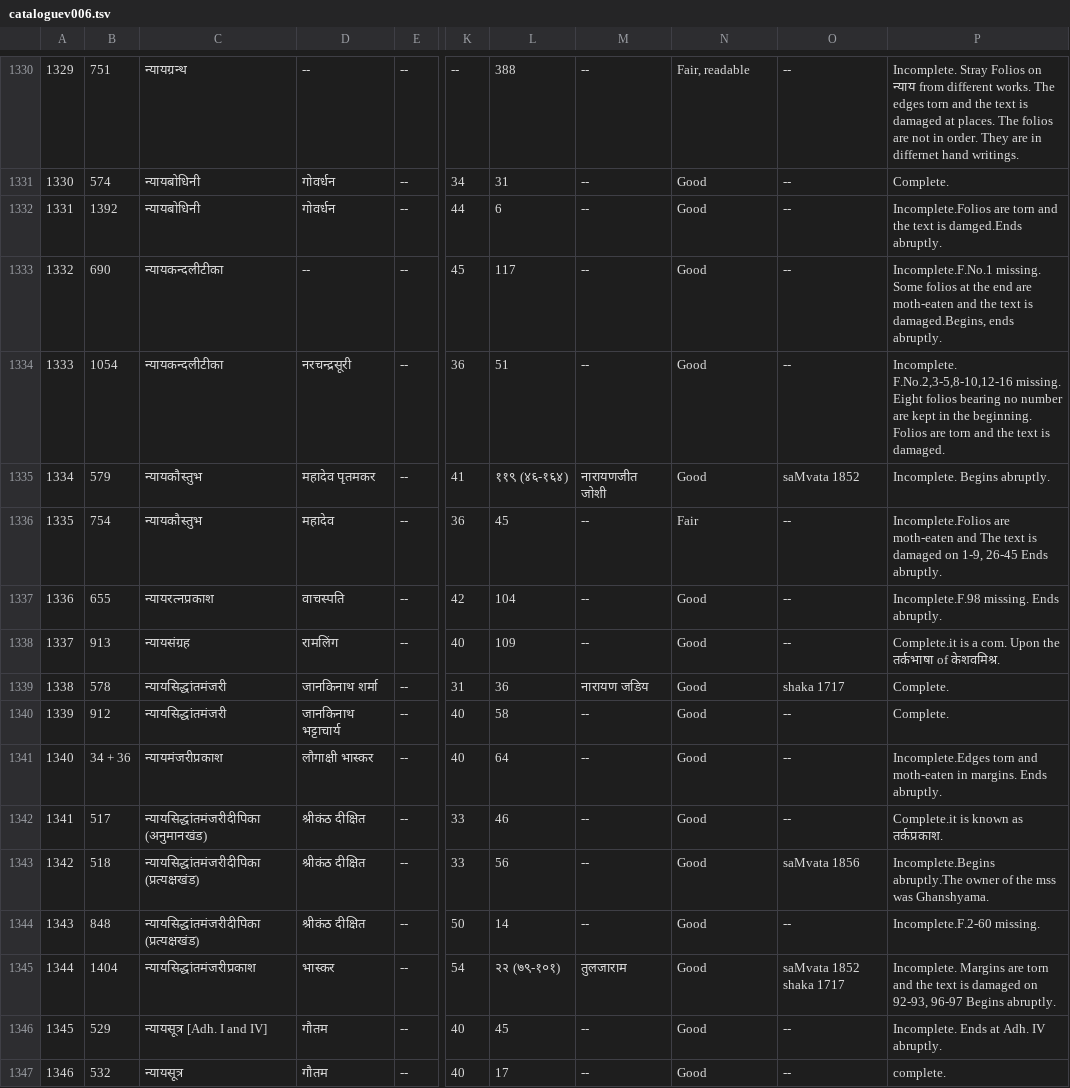
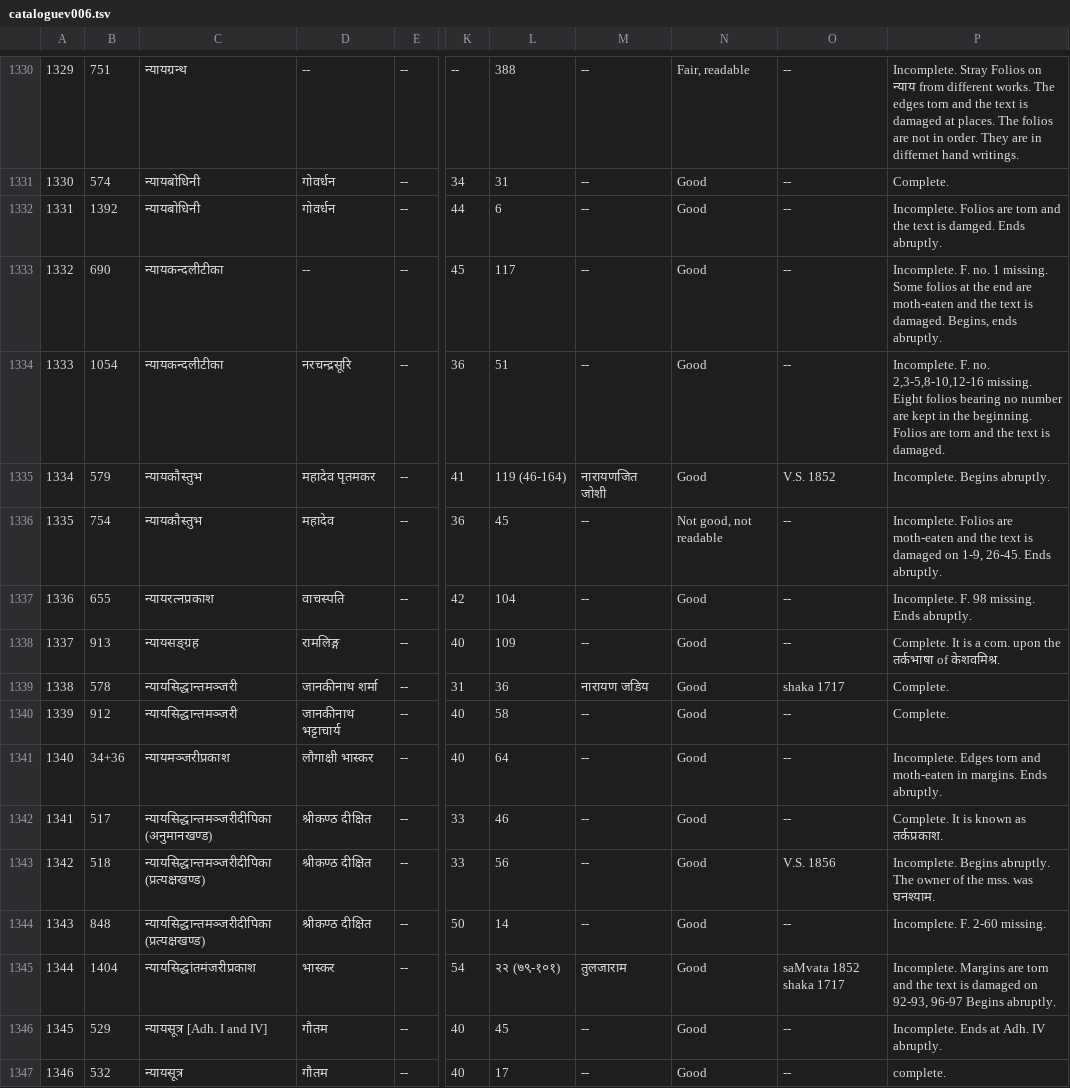
Before and after one commit to drdhaval2785/ChunilalGandhiVidyabhavan, a TSV file: derivedFiles/cataloguev006.tsv, drawn as a sheet; only a part is shown, gaps mark what is left out; the diff names each change by its address in the sheet, - before the commit and + after, or states it on an @@ line.

```diff
--- a/derivedFiles/cataloguev006.tsv
+++ b/derivedFiles/cataloguev006.tsv
-P1332: Incomplete.Folios are torn and the text is damged.Ends abruptly.
+P1332: Incomplete. Folios are torn and the text is damged. Ends abruptly.
-P1333: Incomplete.F.No.1 missing. Some folios at the end are moth-eaten and the text is damaged.Begins, ends abruptly.
+P1333: Incomplete. F. no. 1 missing. Some folios at the end are moth-eaten and the text is damaged. Begins, ends abruptly.
-D1334: नरचन्द्रसूरी
+D1334: नरचन्द्रसूरि
-P1334: Incomplete. F.No.2,3-5,8-10,12-16 missing. Eight…
+P1334: Incomplete. F. no. 2,3-5,8-10,12-16 missing. Eight…
-L1335: ११९ (४६-१६४)
+L1335: 119 (46-164)
-M1335: नारायणजीत जोशी
+M1335: नारायणजित जोशी
-O1335: saMvata 1852
+O1335: V.S. 1852
-N1336: Fair
+N1336: Not good, not readable
-P1336: Incomplete.Folios are moth-eaten and The text is damaged on 1-9, 26-45 Ends abruptly.
+P1336: Incomplete. Folios are moth-eaten and the text is damaged on 1-9, 26-45. Ends abruptly.
-P1337: Incomplete.F.98 missing. Ends abruptly.
+P1337: Incomplete. F. 98 missing. Ends abruptly.
-C1338: न्यायसंग्रह
+C1338: न्यायसङ्ग्रह
-D1338: रामलिंग
+D1338: रामलिङ्ग
-P1338: Complete.it is a com. Upon the तर्कभाषा…
+P1338: Complete. It is a com. upon the तर्कभाषा…
-C1339:C1340: न्यायसिद्धांतमंजरी
+C1339:C1340: न्यायसिद्धान्तमञ्जरी
-D1339: जानकिनाथ शर्मा
+D1339: जानकीनाथ शर्मा
-D1340: जानकिनाथ भट्टाचार्य
+D1340: जानकीनाथ भट्टाचार्य
-B1341: 34 + 36
+B1341: 34+36
-C1341: न्यायमंजरीप्रकाश
+C1341: न्यायमञ्जरीप्रकाश
-P1341: Incomplete.Edges torn and…
+P1341: Incomplete. Edges torn and…
-C1342: न्यायसिद्धांतमंजरीदीपिका (अनुमानखंड)
+C1342: न्यायसिद्धान्तमञ्जरीदीपिका (अनुमानखण्ड)
-D1342:D1344: श्रीकंठ दीक्षित
+D1342:D1344: श्रीकण्ठ दीक्षित
-P1342: Complete.it is known as तर्कप्रकाश.
+P1342: Complete. It is known as तर्कप्रकाश.
-C1343:C1344: न्यायसिद्धांतमंजरीदीपिका (प्रत्यक्षखंड)
+C1343:C1344: न्यायसिद्धान्तमञ्जरीदीपिका (प्रत्यक्षखण्ड)
-O1343: saMvata 1856
+O1343: V.S. 1856
-P1343: Incomplete.Begins abruptly.The owner of the mss was Ghanshyama.
+P1343: Incomplete. Begins abruptly. The owner of the mss. was घनश्याम.
-P1344: Incomplete.F.2-60 missing.
+P1344: Incomplete. F. 2-60 missing.
```
Also changed, not shown: 2 other files.
